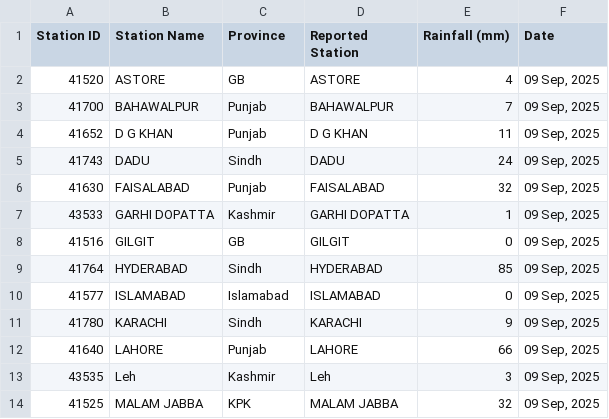
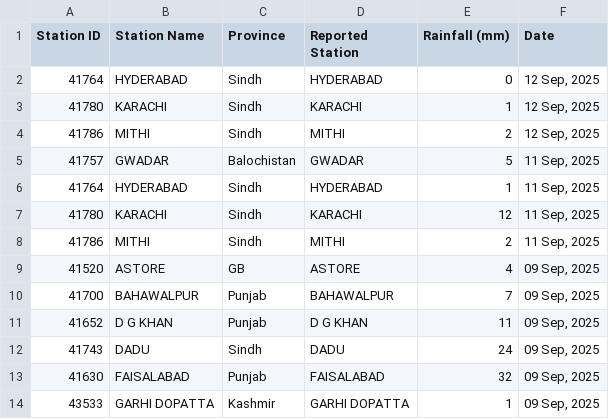
Before and after one commit to muhammadshah10/pakistan-rainfall-scraper, a CSV file: testRainfall.csv, drawn as a sheet; only a part is shown; the shorter side is filled out with more unchanged rows.

```diff
--- a/testRainfall.csv
+++ b/testRainfall.csv
@@ -1,2 +1,9 @@
 Station ID,Station Name,Province,Reported Station,Rainfall (mm),Date
+41764,HYDERABAD,Sindh,HYDERABAD,0,"12 Sep, 2025"
+41780,KARACHI,Sindh,KARACHI,1,"12 Sep, 2025"
+41786,MITHI,Sindh,MITHI,2,"12 Sep, 2025"
+41757,GWADAR,Balochistan,GWADAR,5,"11 Sep, 2025"
+41764,HYDERABAD,Sindh,HYDERABAD,1,"11 Sep, 2025"
+41780,KARACHI,Sindh,KARACHI,12,"11 Sep, 2025"
+41786,MITHI,Sindh,MITHI,2,"11 Sep, 2025"
 41520,ASTORE,GB,ASTORE,4,"09 Sep, 2025"
```
